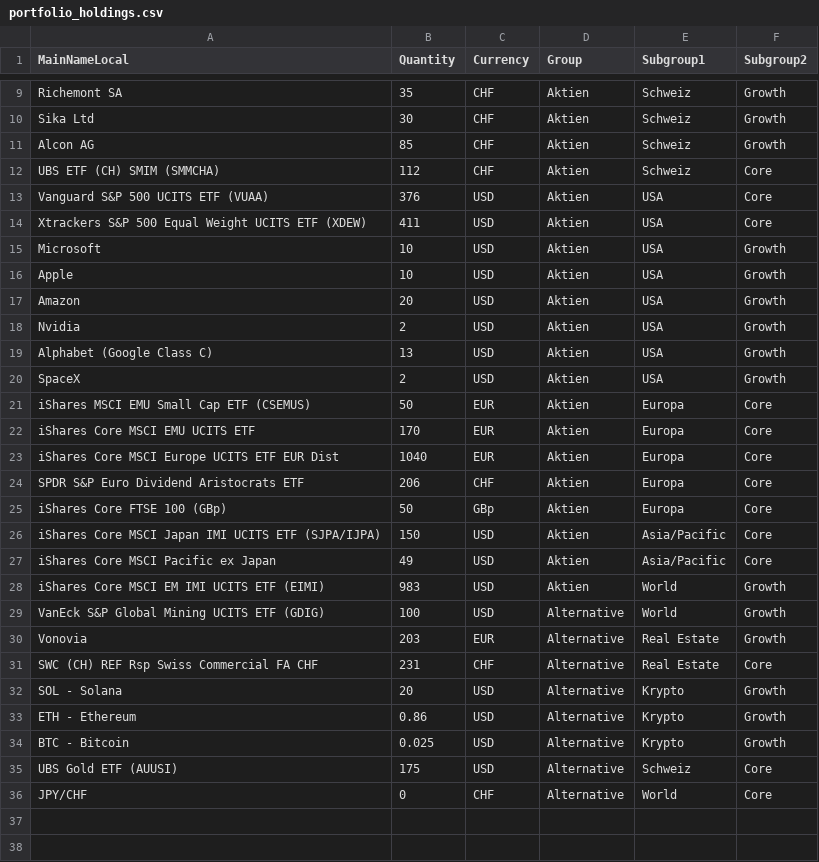
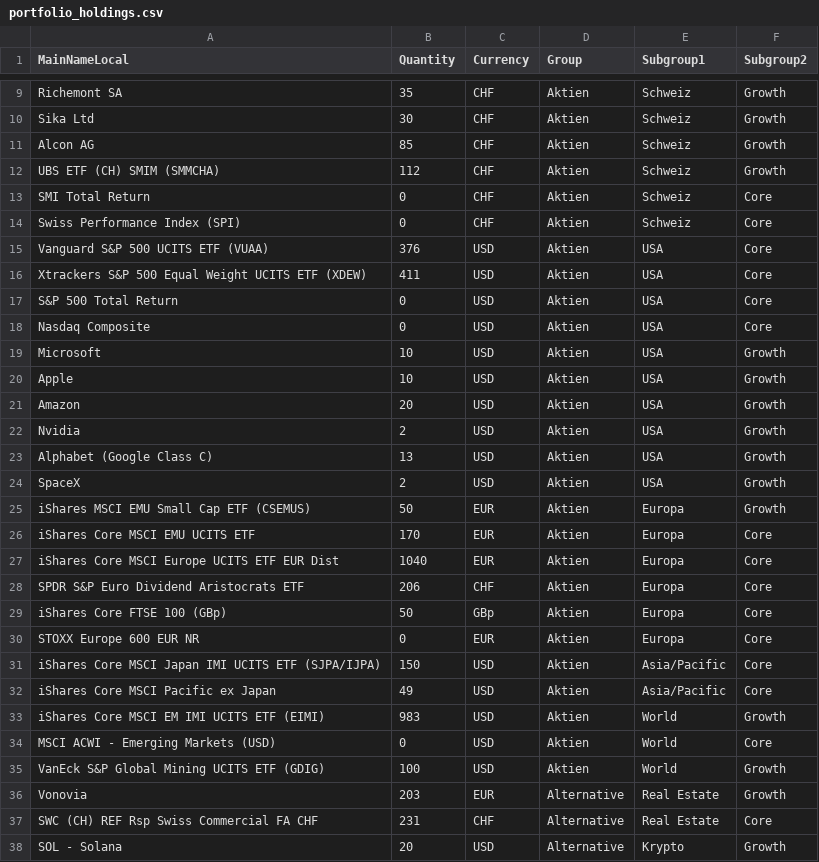
Before and after one commit to Munotstadt/financialdatacollector-public, a CSV file: portfolio_holdings.csv, drawn as a sheet; only a part is shown, gaps mark what is left out; the shorter side is filled out with more unchanged rows; the diff covers the shown part only.

Commit message:
Update portfolio holdings via edit page (2026-07-21T15:34:17.770Z)

```diff
--- a/portfolio_holdings.csv
+++ b/portfolio_holdings.csv
@@ -11,5 +11,9 @@ Sika Ltd,30,CHF,Aktien,Schweiz,Growth
 Alcon AG,85,CHF,Aktien,Schweiz,Growth
-UBS ETF (CH) SMIM (SMMCHA),112,CHF,Aktien,Schweiz,Core
+UBS ETF (CH) SMIM (SMMCHA),112,CHF,Aktien,Schweiz,Growth
+SMI Total Return,0,CHF,Aktien,Schweiz,Core
+Swiss Performance Index (SPI),0,CHF,Aktien,Schweiz,Core
 Vanguard S&P 500 UCITS ETF (VUAA),376,USD,Aktien,USA,Core
 Xtrackers S&P 500 Equal Weight UCITS ETF (XDEW),411,USD,Aktien,USA,Core
+S&P 500 Total Return,0,USD,Aktien,USA,Core
+Nasdaq Composite,0,USD,Aktien,USA,Core
 Microsoft,10,USD,Aktien,USA,Growth
@@ -20,3 +24,3 @@ Alphabet (Google Class C),13,USD,Aktien,USA,Growth
 SpaceX,2,USD,Aktien,USA,Growth
-iShares MSCI EMU Small Cap ETF (CSEMUS),50,EUR,Aktien,Europa,Core
+iShares MSCI EMU Small Cap ETF (CSEMUS),50,EUR,Aktien,Europa,Growth
 iShares Core MSCI EMU UCITS ETF,170,EUR,Aktien,Europa,Core
@@ -25,2 +29,3 @@ SPDR S&P Euro Dividend Aristocrats ETF,206,CHF,Aktien,Europa,Core
 iShares Core FTSE 100 (GBp),50,GBp,Aktien,Europa,Core
+STOXX Europe 600 EUR NR,0,EUR,Aktien,Europa,Core
 iShares Core MSCI Japan IMI UCITS ETF (SJPA/IJPA),150,USD,Aktien,Asia/Pacific,Core
@@ -28,3 +33,4 @@ iShares Core MSCI Pacific ex Japan,49,USD,Aktien,Asia/Pacific,Core
 iShares Core MSCI EM IMI UCITS ETF (EIMI),983,USD,Aktien,World,Growth
-VanEck S&P Global Mining UCITS ETF (GDIG),100,USD,Alternative,World,Growth
+MSCI ACWI - Emerging Markets (USD),0,USD,Aktien,World,Core
+VanEck S&P Global Mining UCITS ETF (GDIG),100,USD,Aktien,World,Growth
 Vonovia,203,EUR,Alternative,Real Estate,Growth
```
Also changed, not shown: 4 edited cells elsewhere in this file.
